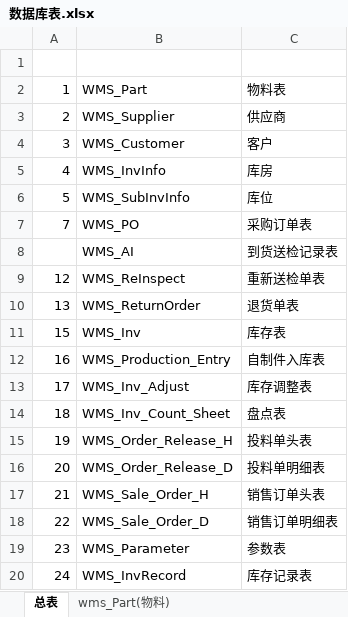
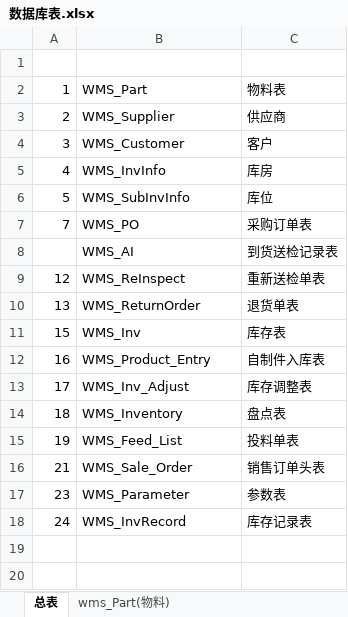
Before and after one commit to NC-ThreeGo/XDWMS-Ymnets, an Excel workbook: DB/数据库表.xlsx, sheet 总表, drawn as a sheet; values as stored, in another font and other column widths than the file's, no borders; removed rows and columns are numbered as before the commit, all else as after; the diff names each change by its address in the sheet, - before the commit and + after, or states it on an @@ line.

```diff
--- a/DB/数据库表.xlsx (sheet 总表)
+++ b/DB/数据库表.xlsx (sheet 总表)
-B12: WMS_Production_Entry
+B12: WMS_Product_Entry
-B14: WMS_Inv_Count_Sheet
+B14: WMS_Inventory
-B15: WMS_Order_Release_H
+B15: WMS_Feed_List
-C15: 投料单头表
+C15: 投料单表
-row 16: 20 | WMS_Order_Release_D | 投料单明细表
-B16: WMS_Sale_Order_H
+B16: WMS_Sale_Order
-row 18: 22 | WMS_Sale_Order_D | 销售订单明细表
```
Also changed, not shown: 4 other files.
